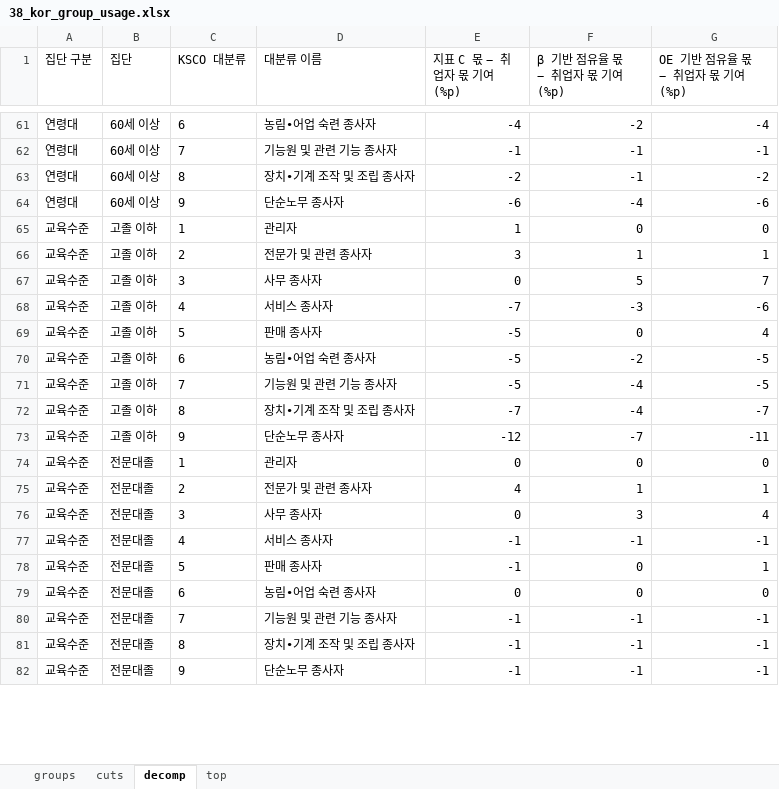
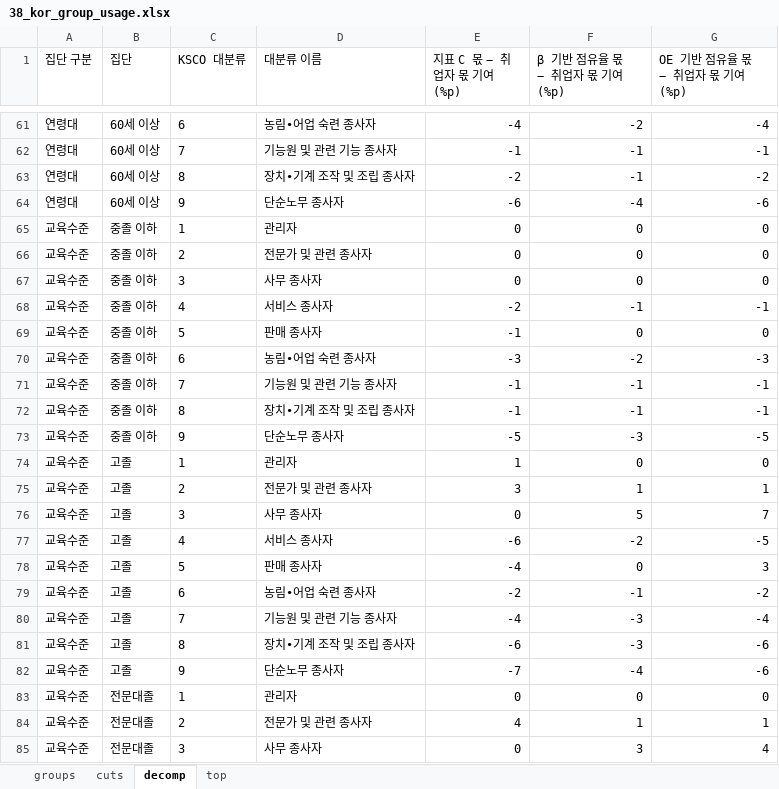
Before and after one commit to keiscne/AI_effects, an Excel workbook: results/table/38_kor_group_usage.xlsx, sheet decomp, drawn as a sheet; only a part is shown, gaps mark what is left out; the shorter side is filled out with more unchanged rows; values as stored, in another font and other column widths than the file's, no borders; addresses are those after the commit; the diff covers the shown part only; the diff names each change by its address in the sheet, - before the commit and + after, or states it on an @@ line.

```diff
--- a/results/table/38_kor_group_usage.xlsx (sheet decomp)
+++ b/results/table/38_kor_group_usage.xlsx (sheet decomp)
+row 65: 교육수준 | 중졸 이하 | 1 | 관리자 | 0 | 0 | 0
+row 66: 교육수준 | 중졸 이하 | 2 | 전문가 및 관련 종사자 | 0 | 0 | 0
+row 67: 교육수준 | 중졸 이하 | 3 | 사무 종사자 | 0 | 0 | 0
+row 68: 교육수준 | 중졸 이하 | 4 | 서비스 종사자 | -2 | -1 | -1
+row 69: 교육수준 | 중졸 이하 | 5 | 판매 종사자 | -1 | 0 | 0
+row 70: 교육수준 | 중졸 이하 | 6 | 농림∙어업 숙련 종사자 | -3 | -2 | -3
+row 71: 교육수준 | 중졸 이하 | 7 | 기능원 및 관련 기능 종사자 | -1 | -1 | -1
+row 72: 교육수준 | 중졸 이하 | 8 | 장치∙기계 조작 및 조립 종사자 | -1 | -1 | -1
+row 73: 교육수준 | 중졸 이하 | 9 | 단순노무 종사자 | -5 | -3 | -5
-B74:B82 (집단): 고졸 이하
+B74:B82 (집단): 고졸
-E77 (지표 C 몫 − 취업자 몫 기여(%p)): -7
+E77 (지표 C 몫 − 취업자 몫 기여(%p)): -6
-F77 (β 기반 점유율 몫 − 취업자 몫 기여(%p)): -3
+F77 (β 기반 점유율 몫 − 취업자 몫 기여(%p)): -2
-G77 (OE 기반 점유율 몫 − 취업자 몫 기여(%p)): -6
+G77 (OE 기반 점유율 몫 − 취업자 몫 기여(%p)): -5
-E78 (지표 C 몫 − 취업자 몫 기여(%p)): -5
+E78 (지표 C 몫 − 취업자 몫 기여(%p)): -4
-G78 (OE 기반 점유율 몫 − 취업자 몫 기여(%p)): 4
+G78 (OE 기반 점유율 몫 − 취업자 몫 기여(%p)): 3
-E79 (지표 C 몫 − 취업자 몫 기여(%p)): -5
+E79 (지표 C 몫 − 취업자 몫 기여(%p)): -2
-F79 (β 기반 점유율 몫 − 취업자 몫 기여(%p)): -2
+F79 (β 기반 점유율 몫 − 취업자 몫 기여(%p)): -1
-G79 (OE 기반 점유율 몫 − 취업자 몫 기여(%p)): -5
+G79 (OE 기반 점유율 몫 − 취업자 몫 기여(%p)): -2
-E80 (지표 C 몫 − 취업자 몫 기여(%p)): -5
+E80 (지표 C 몫 − 취업자 몫 기여(%p)): -4
-F80:F81 (β 기반 점유율 몫 − 취업자 몫 기여(%p)): -4
+F80:F81 (β 기반 점유율 몫 − 취업자 몫 기여(%p)): -3
-G80 (OE 기반 점유율 몫 − 취업자 몫 기여(%p)): -5
+G80 (OE 기반 점유율 몫 − 취업자 몫 기여(%p)): -4
-E81 (지표 C 몫 − 취업자 몫 기여(%p)): -7
+E81 (지표 C 몫 − 취업자 몫 기여(%p)): -6
-G81 (OE 기반 점유율 몫 − 취업자 몫 기여(%p)): -7
+G81 (OE 기반 점유율 몫 − 취업자 몫 기여(%p)): -6
-E82 (지표 C 몫 − 취업자 몫 기여(%p)): -12
+E82 (지표 C 몫 − 취업자 몫 기여(%p)): -7
-F82 (β 기반 점유율 몫 − 취업자 몫 기여(%p)): -7
+F82 (β 기반 점유율 몫 − 취업자 몫 기여(%p)): -4
-G82 (OE 기반 점유율 몫 − 취업자 몫 기여(%p)): -11
+G82 (OE 기반 점유율 몫 − 취업자 몫 기여(%p)): -6
```
Also changed, not shown: 9 added rows and 17 edited cells elsewhere in this sheet, sheet top, sheet groups, 12 other files.
